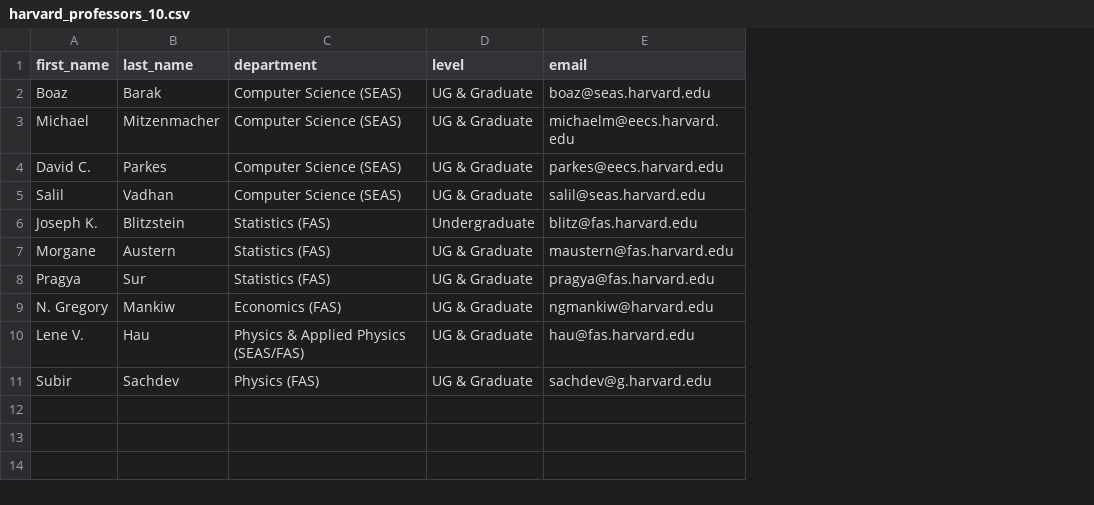
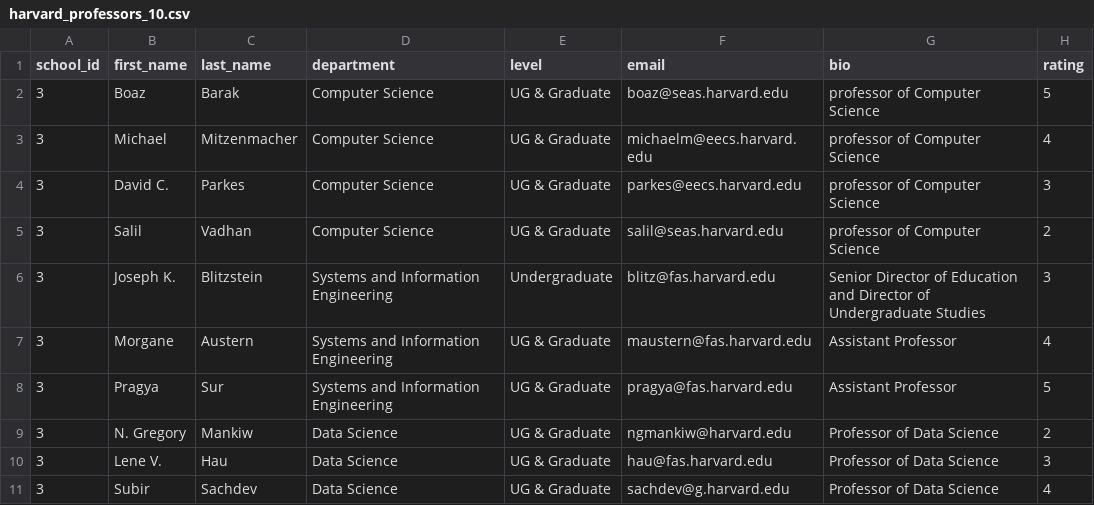
Before and after one commit to Narindi12/Ratemyprofessor, a CSV file: data/harvard_professors_10.csv, drawn as a sheet; addresses are those after the commit; the diff names each change by its address in the sheet, - before the commit and + after, or states it on an @@ line.

```diff
--- a/data/harvard_professors_10.csv
+++ b/data/harvard_professors_10.csv
+column A (school_id), rows 2-11: all 3
+column G (bio), rows 2-11: professor of Computer Science | professor of Computer Science | professor of Computer Science | professor of Computer Science | Senior Director of Education and Director of Undergraduate Studies | Assistant Professor | Assistant Professor | Professor of Data Science | Professor of Data Science | Professor of Data Science
+column H (rating), rows 2-11: 5 | 4 | 3 | 2 | 3 | 4 | 5 | 2 | 3 | 4
-D2:D5 (department): Computer Science (SEAS)
+D2:D5 (department): Computer Science
-D6:D8 (department): Statistics (FAS)
+D6:D8 (department): Systems and Information Engineering
-D9 (department): Economics (FAS)
+D9 (department): Data Science
-D10 (department): Physics & Applied Physics (SEAS/FAS)
+D10 (department): Data Science
-D11 (department): Physics (FAS)
+D11 (department): Data Science
```
Also changed, not shown: data/princeton_professors_10.csv, data/stanford_professors_10.csv, 32 other files.
